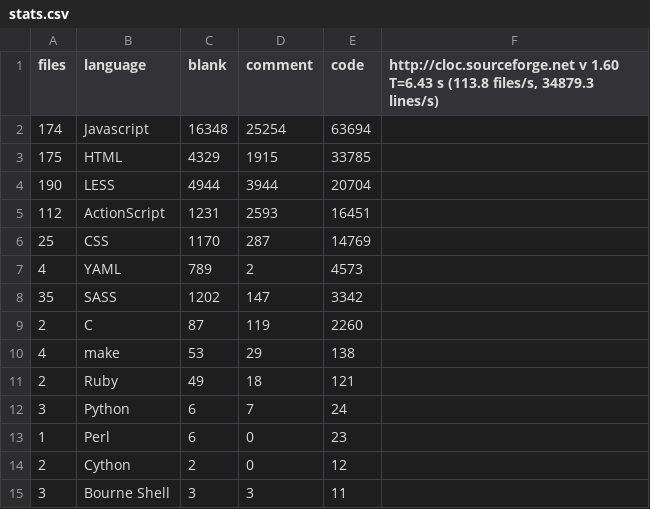
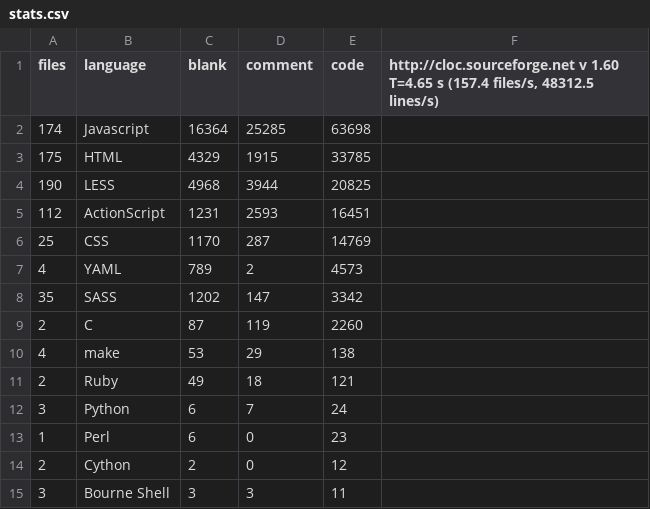
Before and after one commit to alexjstubbs/8bit.cloud-client, a CSV file: stats.csv, drawn as a sheet.

```diff
--- a/stats.csv
+++ b/stats.csv
@@ -1,5 +1,5 @@
-files,language,blank,comment,code,"http://cloc.sourceforge.net v 1.60  T=6.43 s (113.8 files/s, 34879.3 lines/s)"
-174,Javascript,16348,25254,63694
+files,language,blank,comment,code,"http://cloc.sourceforge.net v 1.60  T=4.65 s (157.4 files/s, 48312.5 lines/s)"
+174,Javascript,16364,25285,63698
 175,HTML,4329,1915,33785
-190,LESS,4944,3944,20704
+190,LESS,4968,3944,20825
 112,ActionScript,1231,2593,16451
```
Also changed, not shown: 27 other files.
